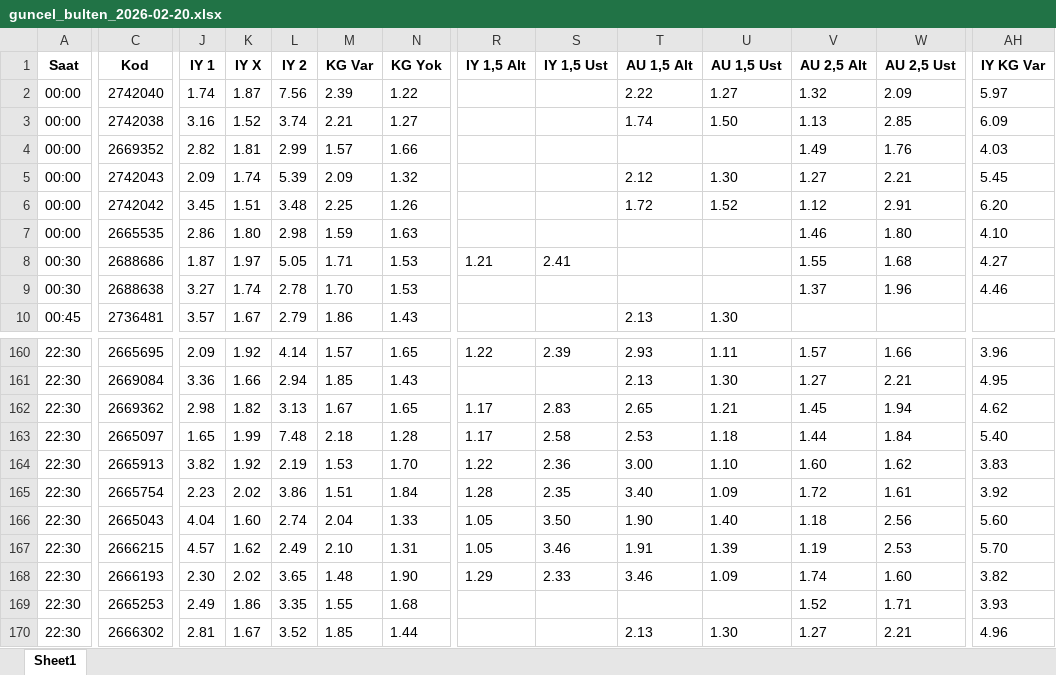
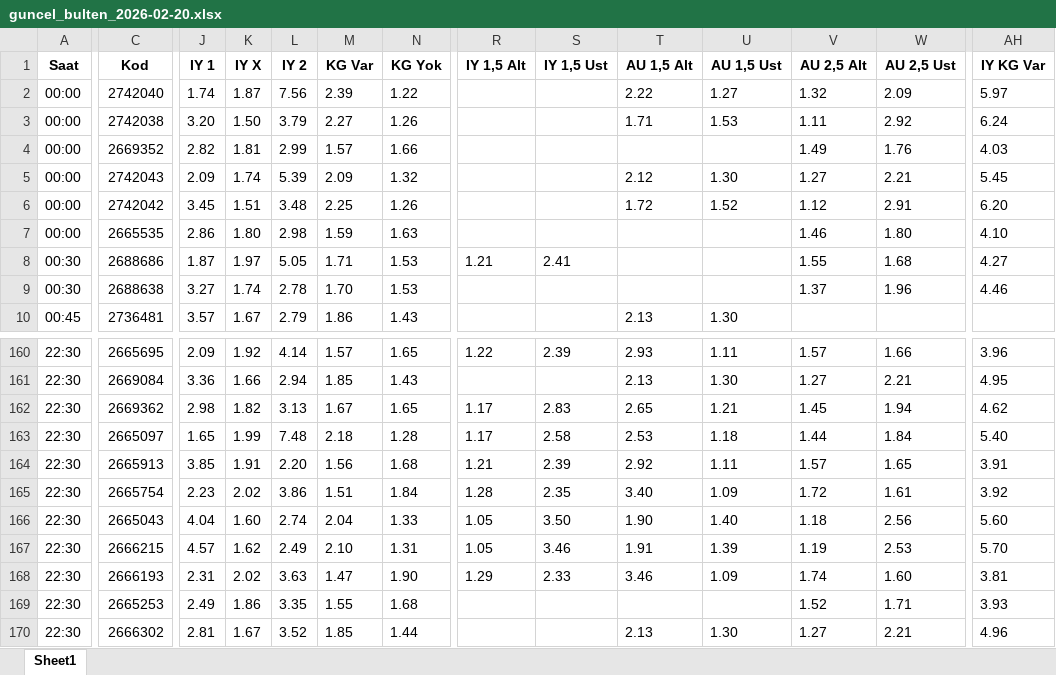
Before and after one commit to camelbox27-lab/oddsybot, an Excel workbook: guncel_bulten_2026-02-20.xlsx, sheet Sheet1, drawn as a sheet; only a part is shown, gaps mark what is left out; values as stored, in another font and other column widths than the file's, no borders; the diff covers the shown part only; the diff names each change by its address in the sheet, - before the commit and + after, or states it on an @@ line.

```diff
--- a/guncel_bulten_2026-02-20.xlsx (sheet Sheet1)
+++ b/guncel_bulten_2026-02-20.xlsx (sheet Sheet1)
-J3 (IY 1): 3.16
+J3 (IY 1): 3.20
-K3 (IY X): 1.52
+K3 (IY X): 1.50
-L3 (IY 2): 3.74
+L3 (IY 2): 3.79
-M3 (KG Var): 2.21
+M3 (KG Var): 2.27
-N3 (KG Yok): 1.27
+N3 (KG Yok): 1.26
-T3 (AU 1,5 Alt): 1.74
+T3 (AU 1,5 Alt): 1.71
-U3 (AU 1,5 Ust): 1.50
+U3 (AU 1,5 Ust): 1.53
-V3 (AU 2,5 Alt): 1.13
+V3 (AU 2,5 Alt): 1.11
-W3 (AU 2,5 Ust): 2.85
+W3 (AU 2,5 Ust): 2.92
-AH3 (IY KG Var): 6.09
+AH3 (IY KG Var): 6.24
-J164 (IY 1): 3.82
+J164 (IY 1): 3.85
-K164 (IY X): 1.92
+K164 (IY X): 1.91
-L164 (IY 2): 2.19
+L164 (IY 2): 2.20
-M164 (KG Var): 1.53
+M164 (KG Var): 1.56
-N164 (KG Yok): 1.70
+N164 (KG Yok): 1.68
-R164 (IY 1,5 Alt): 1.22
+R164 (IY 1,5 Alt): 1.21
-S164 (IY 1,5 Ust): 2.36
+S164 (IY 1,5 Ust): 2.39
-T164 (AU 1,5 Alt): 3.00
+T164 (AU 1,5 Alt): 2.92
-U164 (AU 1,5 Ust): 1.10
+U164 (AU 1,5 Ust): 1.11
-V164 (AU 2,5 Alt): 1.60
+V164 (AU 2,5 Alt): 1.57
-W164 (AU 2,5 Ust): 1.62
+W164 (AU 2,5 Ust): 1.65
-AH164 (IY KG Var): 3.83
+AH164 (IY KG Var): 3.91
-J168 (IY 1): 2.30
+J168 (IY 1): 2.31
-L168 (IY 2): 3.65
+L168 (IY 2): 3.63
-M168 (KG Var): 1.48
+M168 (KG Var): 1.47
-AH168 (IY KG Var): 3.82
+AH168 (IY KG Var): 3.81
```
Also changed, not shown: 345 edited cells elsewhere in this sheet, filtered/gunun_surprizleri_20.02.2026.xlsx, filtered/gunun_tercihleri_20.02.2026.xlsx, 17 other files.
